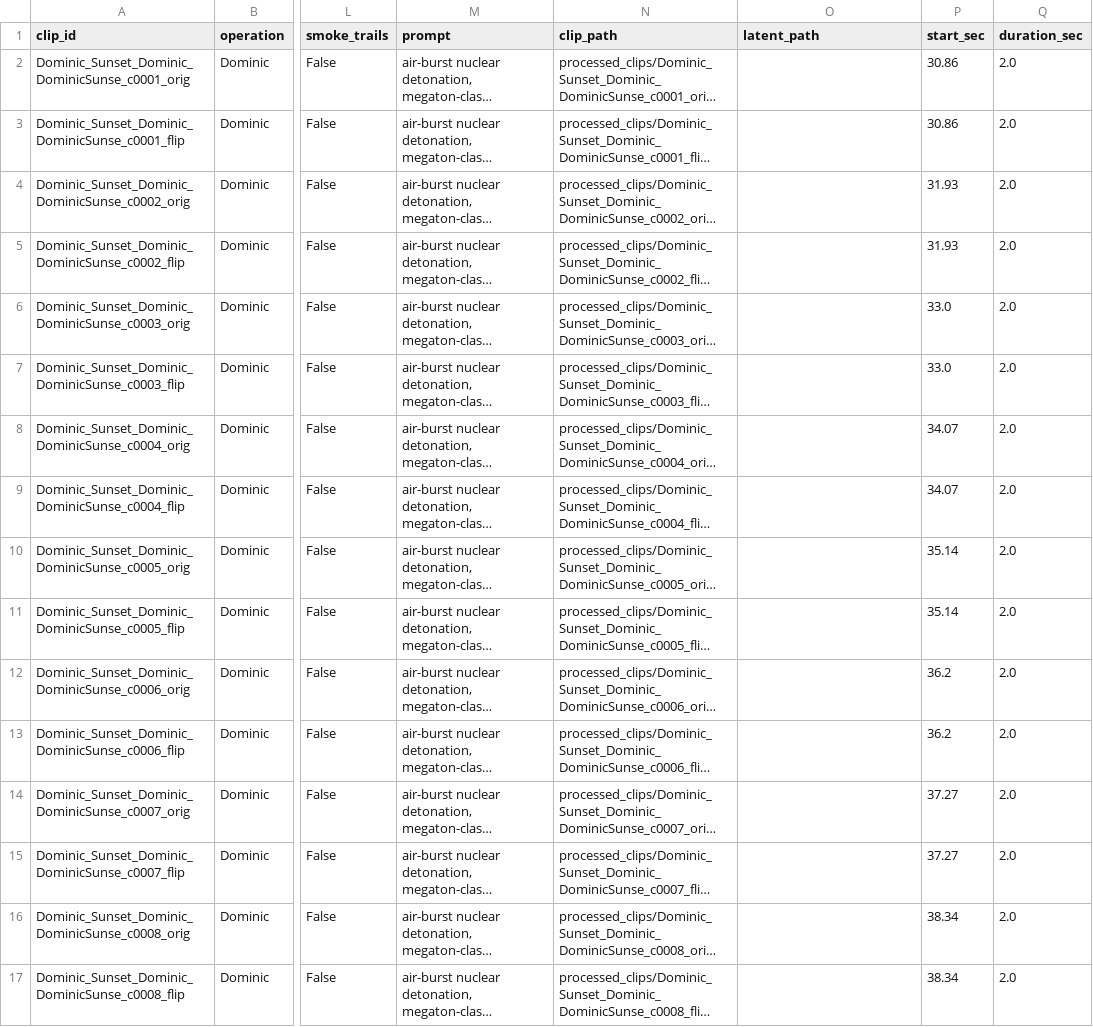
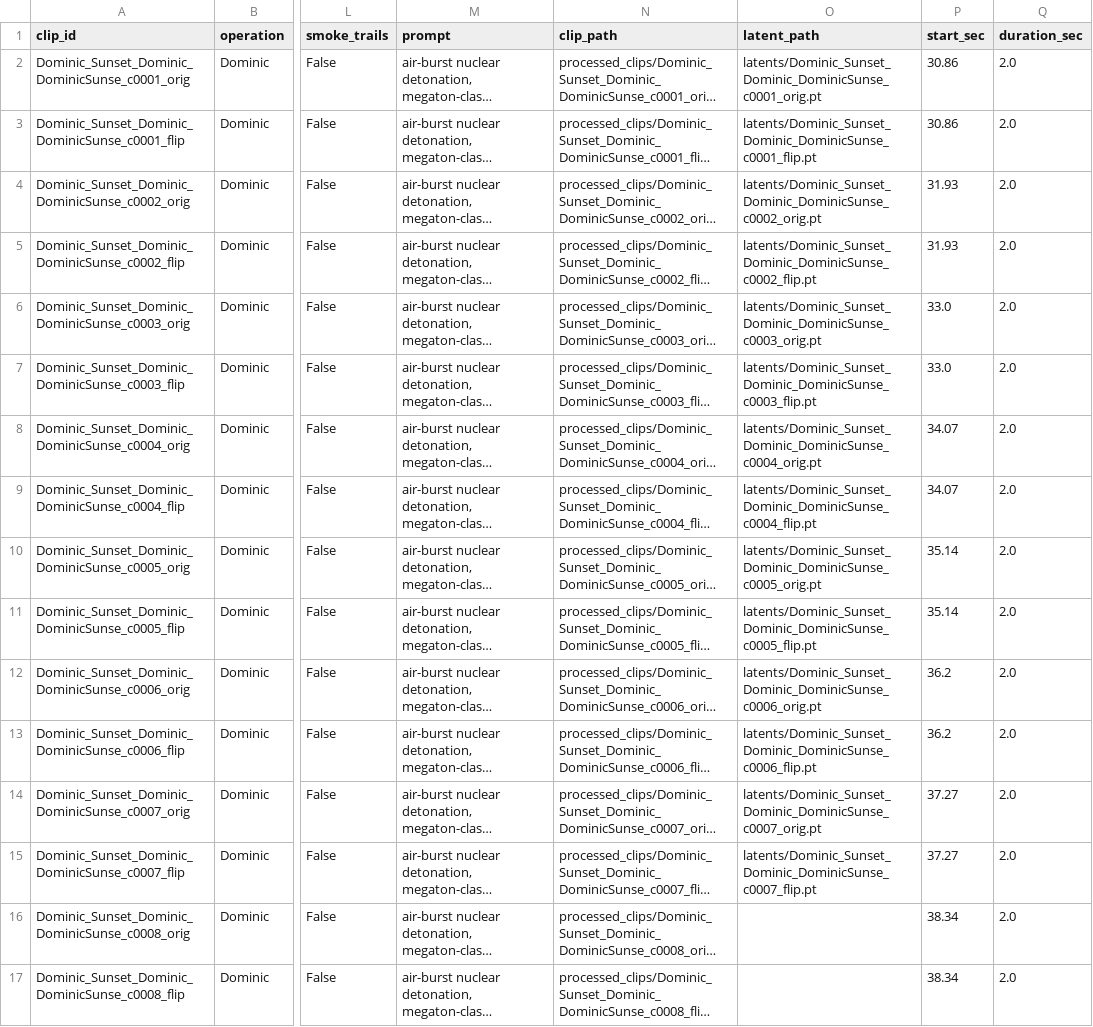
Before and after one commit to v1has/Nuclear-Test-Video-Generator, a CSV file: data/manifest.csv, drawn as a sheet; only a part is shown, gaps mark what is left out; long unchanged cells end in …; the diff names each change by its address in the sheet, - before the commit and + after, or states it on an @@ line.

Commit message:
data: update manifest with 14 pre-encoded latent paths

```diff
--- a/data/manifest.csv
+++ b/data/manifest.csv
-O2 (latent_path): (empty)
+O2 (latent_path): latents/Dominic_Sunset_Dominic_DominicSunse_c0001_orig.pt
-O3 (latent_path): (empty)
+O3 (latent_path): latents/Dominic_Sunset_Dominic_DominicSunse_c0001_flip.pt
-O4 (latent_path): (empty)
+O4 (latent_path): latents/Dominic_Sunset_Dominic_DominicSunse_c0002_orig.pt
-O5 (latent_path): (empty)
+O5 (latent_path): latents/Dominic_Sunset_Dominic_DominicSunse_c0002_flip.pt
-O6 (latent_path): (empty)
+O6 (latent_path): latents/Dominic_Sunset_Dominic_DominicSunse_c0003_orig.pt
-O7 (latent_path): (empty)
+O7 (latent_path): latents/Dominic_Sunset_Dominic_DominicSunse_c0003_flip.pt
-O8 (latent_path): (empty)
+O8 (latent_path): latents/Dominic_Sunset_Dominic_DominicSunse_c0004_orig.pt
-O9 (latent_path): (empty)
+O9 (latent_path): latents/Dominic_Sunset_Dominic_DominicSunse_c0004_flip.pt
-O10 (latent_path): (empty)
+O10 (latent_path): latents/Dominic_Sunset_Dominic_DominicSunse_c0005_orig.pt
-O11 (latent_path): (empty)
+O11 (latent_path): latents/Dominic_Sunset_Dominic_DominicSunse_c0005_flip.pt
-O12 (latent_path): (empty)
+O12 (latent_path): latents/Dominic_Sunset_Dominic_DominicSunse_c0006_orig.pt
-O13 (latent_path): (empty)
+O13 (latent_path): latents/Dominic_Sunset_Dominic_DominicSunse_c0006_flip.pt
-O14 (latent_path): (empty)
+O14 (latent_path): latents/Dominic_Sunset_Dominic_DominicSunse_c0007_orig.pt
-O15 (latent_path): (empty)
+O15 (latent_path): latents/Dominic_Sunset_Dominic_DominicSunse_c0007_flip.pt
```
